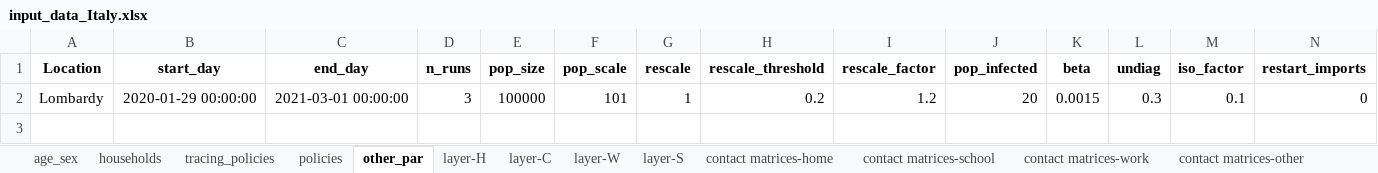
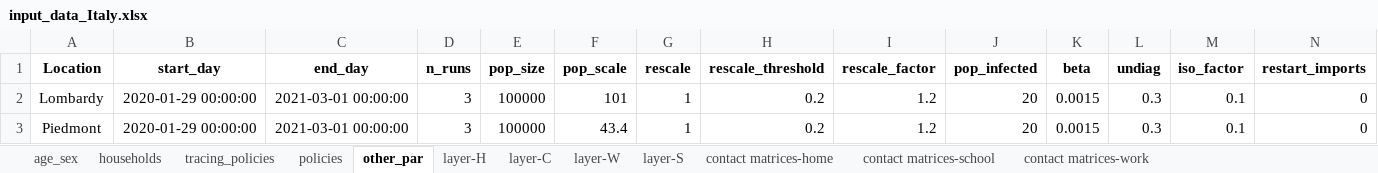
Before and after one commit to brain-modelling-group/covasim-qld-model, an Excel workbook: data/input_data_Italy.xlsx, sheet other_par, drawn as a sheet; only a part is shown; values as stored, in another font and other column widths than the file's, no borders; rows hold the shown columns only; the diff names each change by its address in the sheet, - before the commit and + after, or states it on an @@ line.

Commit message:
Piedmont update

```diff
--- a/data/input_data_Italy.xlsx (sheet other_par)
+++ b/data/input_data_Italy.xlsx (sheet other_par)
-sheet tab: contact matrices-other
+row 3: Piedmont | 2020-01-29 00:00:00 | 2021-03-01 00:00:00 | 3 | 100000 | 43.4 | 1 | 0.2 | 1.2 | 20 | 0.0015 | 0.3 | 0.1 | 0
```
Also changed, not shown: sheet contact matrices-work, sheet contact matrices-home, sheet contact matrices-school, sheet policies, sheet age_sex, sheet tracing_policies, 5 more sheets, 6 other files.
